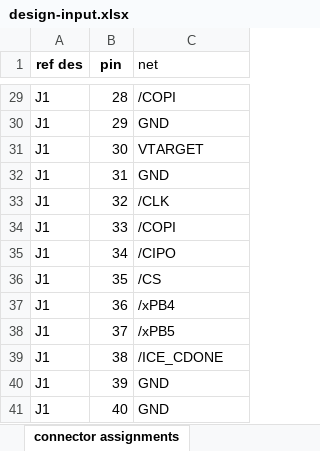
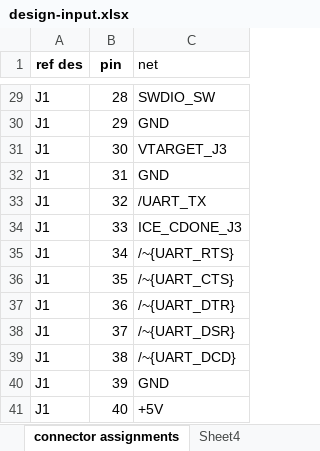
Before and after one commit to TheJigsApp/examples, an Excel workbook: tigard/testjig/design-input.xlsx, sheet connector assignments, drawn as a sheet; only a part is shown, gaps mark what is left out; values as stored, in another font and other column widths than the file's, no borders; the diff covers the shown part only; the diff names each change by its address in the sheet, - before the commit and + after, or states it on an @@ line.

```diff
--- a/tigard/testjig/design-input.xlsx (sheet connector assignments)
+++ b/tigard/testjig/design-input.xlsx (sheet connector assignments)
+sheet tab: Sheet4
-C29 (net): /COPI
+C29 (net): SWDIO_SW
-C31 (net): VTARGET
+C31 (net): VTARGET_J3
-C33 (net): /CLK
+C33 (net): /UART_TX
-C34 (net): /COPI
+C34 (net): ICE_CDONE_J3
-C35 (net): /CIPO
+C35 (net): /~{UART_RTS}
-C36 (net): /CS
+C36 (net): /~{UART_CTS}
-C37 (net): /xPB4
+C37 (net): /~{UART_DTR}
-C38 (net): /xPB5
+C38 (net): /~{UART_DSR}
-C39 (net): /ICE_CDONE
+C39 (net): /~{UART_DCD}
-C41 (net): GND
+C41 (net): +5V
```
Also changed, not shown: 27 edited cells elsewhere in this sheet, sheet probes, 16 other files.
